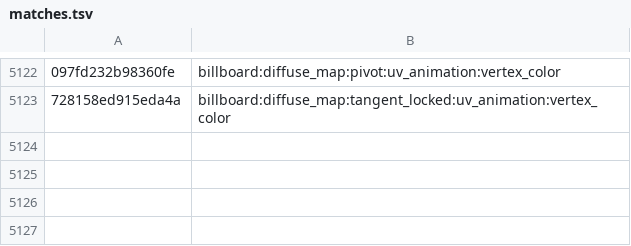
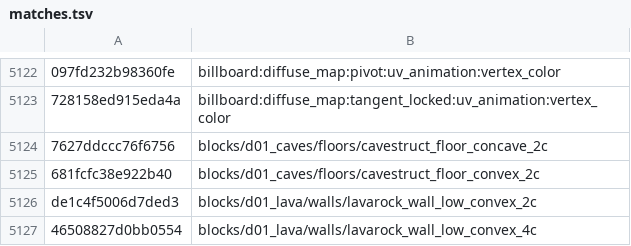
Before and after one commit to SavageDuck26/Gauntlet-Delve, a TSV file: Scripting/hashcracker/matches.tsv, drawn as a sheet; only a part is shown, gaps mark what is left out; the diff names each change by its address in the sheet, - before the commit and + after, or states it on an @@ line.

Commit message:
unit medium search (+4: concave/convex/low_convex floors+walls); ub_mod/color/num vocabs + unit_medium.sh; saturation documented in FINDINGS 22 (unit 83->79, total 1814)

```diff
--- a/Scripting/hashcracker/matches.tsv
+++ b/Scripting/hashcracker/matches.tsv
+row 5124: 7627ddccc76f6756 | blocks/d01_caves/floors/cavestruct_floor_concave_2c
+row 5125: 681fcfc38e922b40 | blocks/d01_caves/floors/cavestruct_floor_convex_2c
+row 5126: de1c4f5006d7ded3 | blocks/d01_lava/walls/lavarock_wall_low_convex_2c
+row 5127: 46508827d0bb0554 | blocks/d01_lava/walls/lavarock_wall_low_convex_4c
```
Also changed, not shown: 5 other files.
